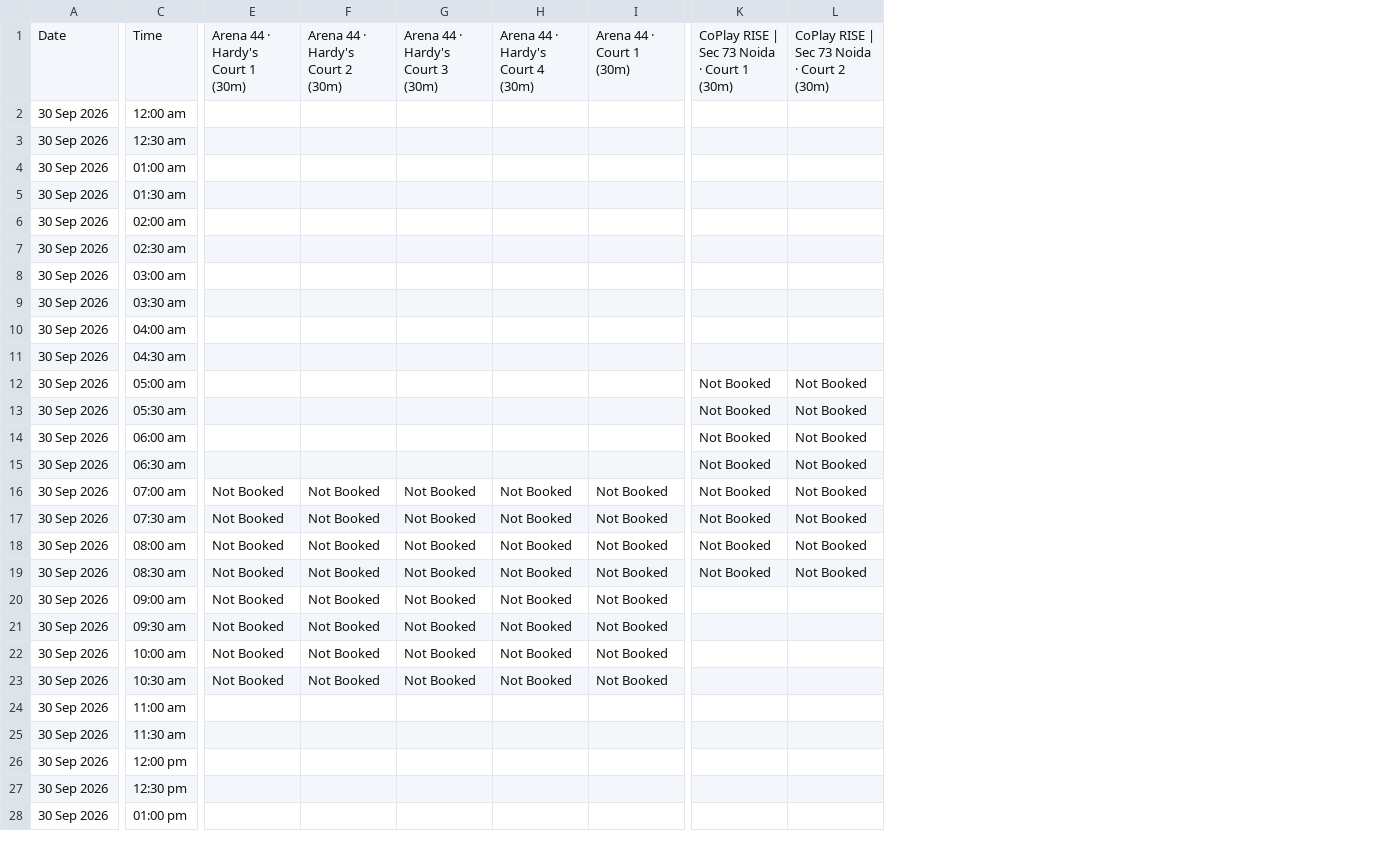
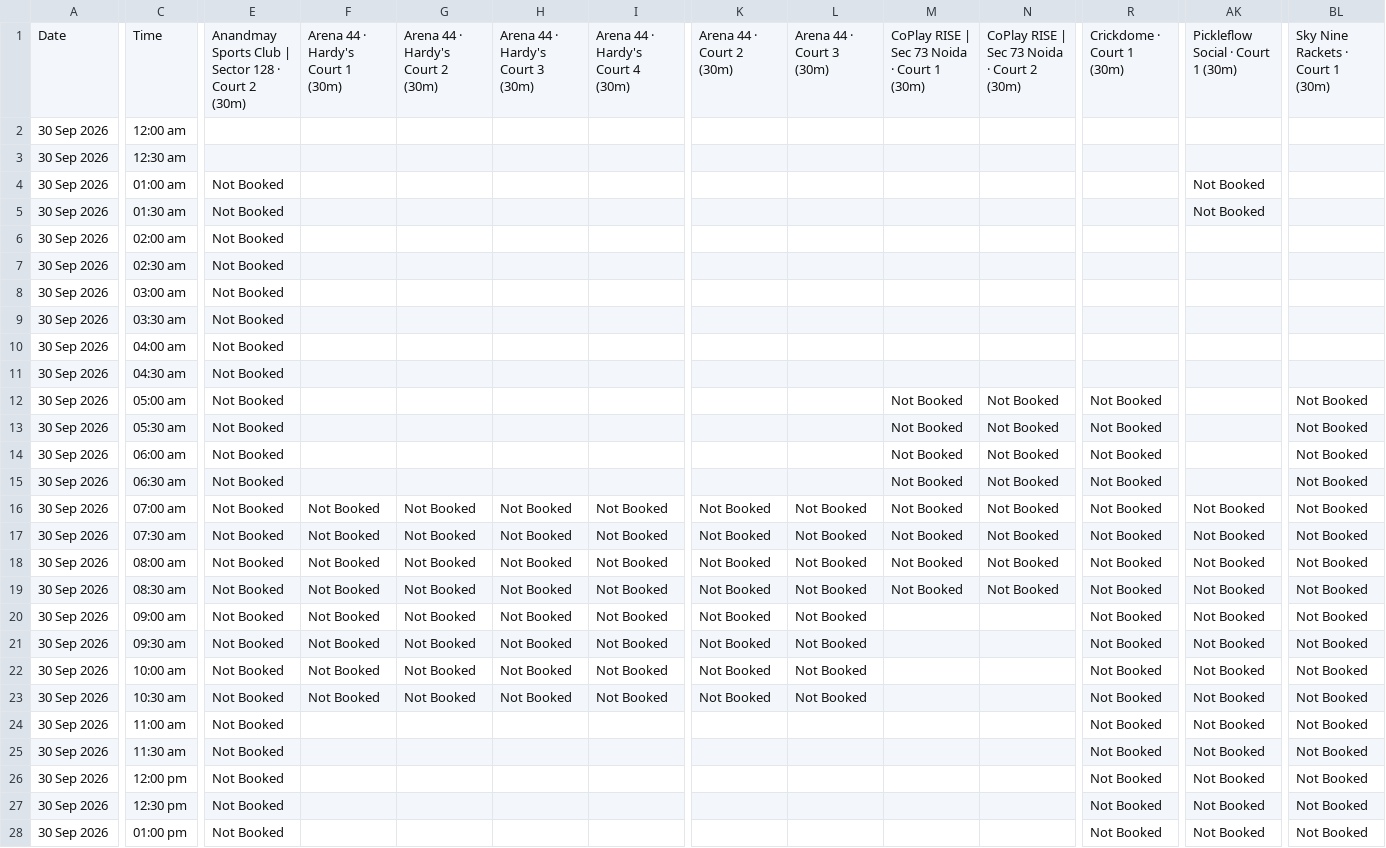
Before and after one commit to vij006/hudle-watch, a CSV file: output/grid.csv, drawn as a sheet; only a part is shown, gaps mark what is left out; the diff covers the shown part only; the diff names each change by its address in the sheet, - before the commit and + after, or states it on an @@ line.

```diff
--- a/output/grid.csv
+++ b/output/grid.csv
+column M, rows 1-19: CoPlay RISE | Sec 73 Noida · Court 1 (30m) |  |  |  |  |  |  |  |  |  |  | Not Booked | Not Booked | Not Booked | Not Booked | Not Booked | Not Booked | Not Booked | Not Booked
+column N, rows 1-19: CoPlay RISE | Sec 73 Noida · Court 2 (30m) |  |  |  |  |  |  |  |  |  |  | Not Booked | Not Booked | Not Booked | Not Booked | Not Booked | Not Booked | Not Booked | Not Booked
+column R, rows 1-28: Crickdome · Court 1 (30m) |  |  |  |  |  |  |  |  |  |  | Not Booked | Not Booked | Not Booked | Not Booked | Not Booked | Not Booked | Not Booked | Not Booked | Not Booked | Not Booked | Not Booked | Not Booked | Not Booked | Not Booked | Not Booked | Not Booked | Not Booked
+column AK, rows 1-28: Pickleflow Social · Court 1 (30m) |  |  | Not Booked | Not Booked |  |  |  |  |  |  |  |  |  |  | Not Booked | Not Booked | Not Booked | Not Booked | Not Booked | Not Booked | Not Booked | Not Booked | Not Booked | Not Booked | Not Booked | Not Booked | Not Booked
+column BL, rows 1-28: Sky Nine Rackets · Court 1 (30m) |  |  |  |  |  |  |  |  |  |  | Not Booked | Not Booked | Not Booked | Not Booked | Not Booked | Not Booked | Not Booked | Not Booked | Not Booked | Not Booked | Not Booked | Not Booked | Not Booked | Not Booked | Not Booked | Not Booked | Not Booked
-E1: Arena 44 · Hardy's Court 1 (30m)
+E1: Anandmay Sports Club | Sector 128 · Court 2 (30m)
-F1: Arena 44 · Hardy's Court 2 (30m)
+F1: Arena 44 · Hardy's Court 1 (30m)
-G1: Arena 44 · Hardy's Court 3 (30m)
+G1: Arena 44 · Hardy's Court 2 (30m)
-H1: Arena 44 · Hardy's Court 4 (30m)
+H1: Arena 44 · Hardy's Court 3 (30m)
-I1: Arena 44 · Court 1 (30m)
+I1: Arena 44 · Hardy's Court 4 (30m)
-K1: CoPlay RISE | Sec 73 Noida · Court 1 (30m)
+K1: Arena 44 · Court 2 (30m)
-L1: CoPlay RISE | Sec 73 Noida · Court 2 (30m)
+L1: Arena 44 · Court 3 (30m)
-E4:E15: (empty)
+E4:E15: Not Booked
-K12:K15: Not Booked
+K12:K15: (empty)
-L12:L15: Not Booked
+L12:L15: (empty)
-K20:K23: (empty)
+K20:K23: Not Booked
-L20:L23: (empty)
+L20:L23: Not Booked
-E24:E28: (empty)
+E24:E28: Not Booked
```
Also changed, not shown: 26 edited cells elsewhere in this file, output/venues/anandmay-sports-club-sector-128.csv, output/venues/arena-44.csv, 30 other files.
